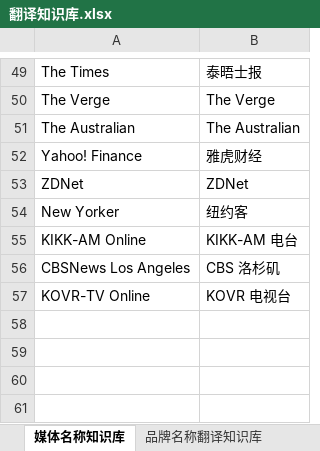
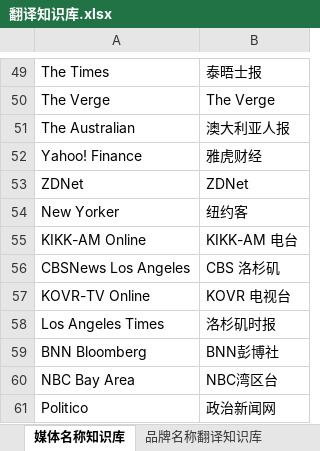
Before and after one commit to chloechen16788/cursor-skills, an Excel workbook: .cursor/skills/cision-mentions/baidu-competitor-daily/assets/翻译知识库.xlsx, sheet 媒体名称知识库, drawn as a sheet; only a part is shown, gaps mark what is left out; values as stored, in another font and other column widths than the file's, no borders; the diff names each change by its address in the sheet, - before the commit and + after, or states it on an @@ line.

```diff
--- a/.cursor/skills/cision-mentions/baidu-competitor-daily/assets/翻译知识库.xlsx (sheet 媒体名称知识库)
+++ b/.cursor/skills/cision-mentions/baidu-competitor-daily/assets/翻译知识库.xlsx (sheet 媒体名称知识库)
-B51: The Australian
+B51: 澳大利亚人报
+row 58: Los Angeles Times | 洛杉矶时报
+row 59: BNN Bloomberg | BNN彭博社
+row 60: NBC Bay Area | NBC湾区台
+row 61: Politico | 政治新闻网
```
Also changed, not shown: 8 other files.
